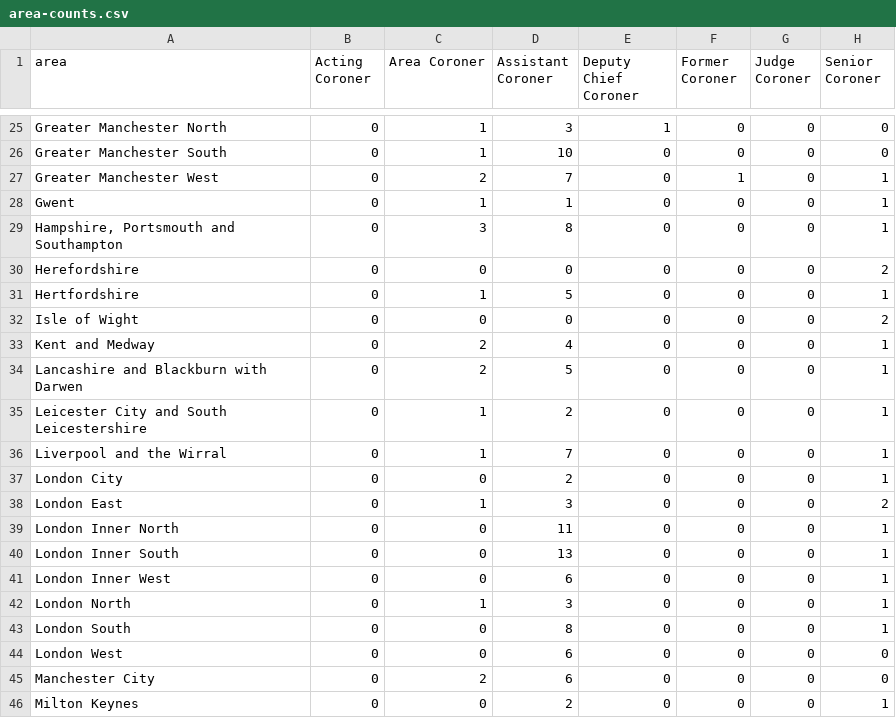
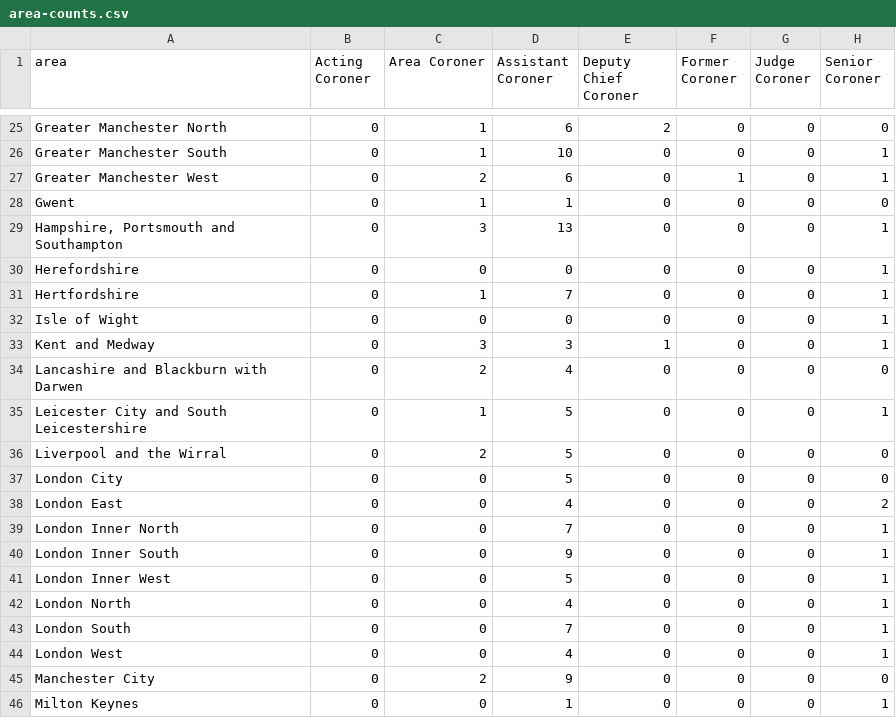
Before and after one commit to Just-Helpful/preventable-deaths-scraper, a CSV file: src/analyse/counts/data/name/area-counts.csv, drawn as a sheet; only a part is shown, gaps mark what is left out; the diff covers the shown part only; the diff names each change by its address in the sheet, - before the commit and + after, or states it on an @@ line.

```diff
--- a/src/analyse/counts/data/name/area-counts.csv
+++ b/src/analyse/counts/data/name/area-counts.csv
-D25 (Assistant Coroner): 3
+D25 (Assistant Coroner): 6
-E25 (Deputy Chief Coroner): 1
+E25 (Deputy Chief Coroner): 2
-H26 (Senior Coroner): 0
+H26 (Senior Coroner): 1
-D27 (Assistant Coroner): 7
+D27 (Assistant Coroner): 6
-H28 (Senior Coroner): 1
+H28 (Senior Coroner): 0
-D29 (Assistant Coroner): 8
+D29 (Assistant Coroner): 13
-H30 (Senior Coroner): 2
+H30 (Senior Coroner): 1
-D31 (Assistant Coroner): 5
+D31 (Assistant Coroner): 7
-H32 (Senior Coroner): 2
+H32 (Senior Coroner): 1
-C33 (Area Coroner): 2
+C33 (Area Coroner): 3
-D33 (Assistant Coroner): 4
+D33 (Assistant Coroner): 3
-E33 (Deputy Chief Coroner): 0
+E33 (Deputy Chief Coroner): 1
-D34 (Assistant Coroner): 5
+D34 (Assistant Coroner): 4
-H34 (Senior Coroner): 1
+H34 (Senior Coroner): 0
-D35 (Assistant Coroner): 2
+D35 (Assistant Coroner): 5
-C36 (Area Coroner): 1
+C36 (Area Coroner): 2
-D36 (Assistant Coroner): 7
+D36 (Assistant Coroner): 5
-H36:H37 (Senior Coroner): 1
+H36:H37 (Senior Coroner): 0
-D37 (Assistant Coroner): 2
+D37 (Assistant Coroner): 5
-C38 (Area Coroner): 1
+C38 (Area Coroner): 0
-D38 (Assistant Coroner): 3
+D38 (Assistant Coroner): 4
-D39 (Assistant Coroner): 11
+D39 (Assistant Coroner): 7
-D40 (Assistant Coroner): 13
+D40 (Assistant Coroner): 9
-D41 (Assistant Coroner): 6
+D41 (Assistant Coroner): 5
-C42 (Area Coroner): 1
+C42 (Area Coroner): 0
-D42 (Assistant Coroner): 3
+D42 (Assistant Coroner): 4
-D43 (Assistant Coroner): 8
+D43 (Assistant Coroner): 7
-D44 (Assistant Coroner): 6
+D44 (Assistant Coroner): 4
-H44 (Senior Coroner): 0
+H44 (Senior Coroner): 1
-D45 (Assistant Coroner): 6
+D45 (Assistant Coroner): 9
-D46 (Assistant Coroner): 2
+D46 (Assistant Coroner): 1
```
Also changed, not shown: 64 edited cells elsewhere in this file, src/analyse/counts/data/name/top-categorised.csv, src/analyse/counts/data/sent/rcpt-statuses.csv, 13 other files.
